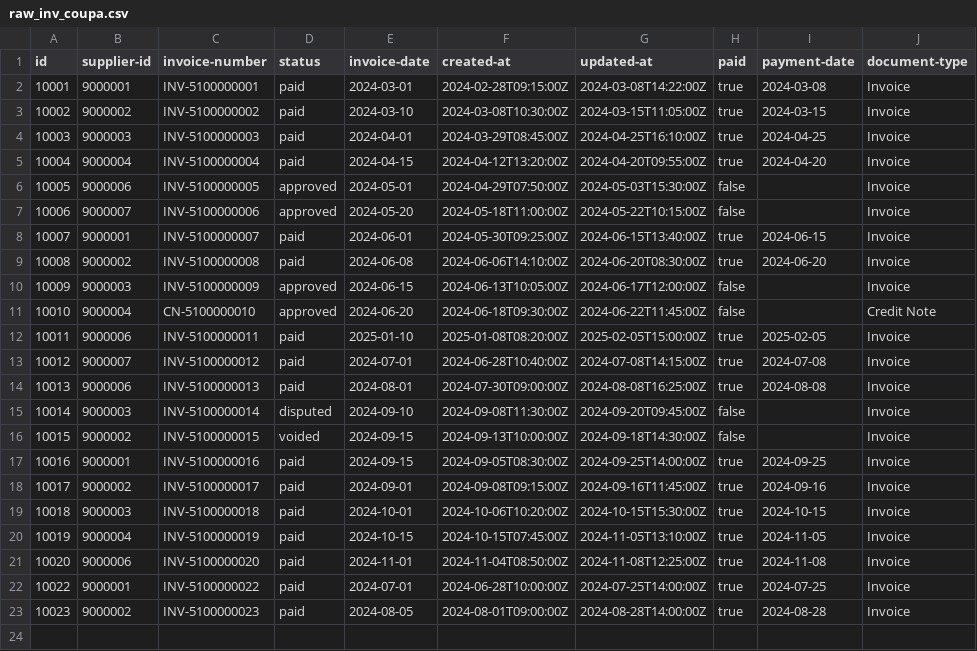
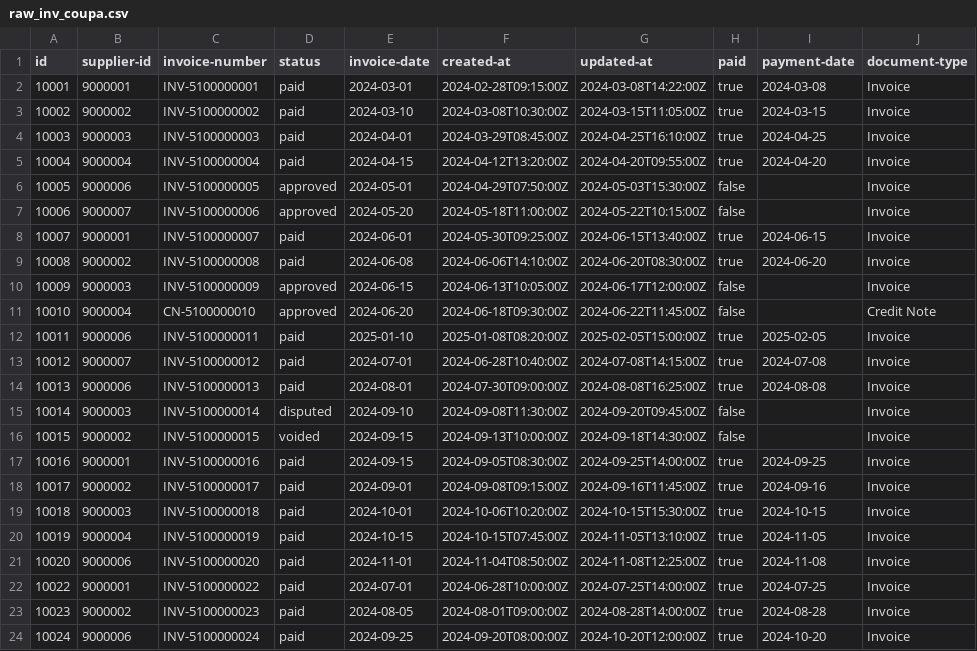
Before and after one commit to alebayon/cash_discount, a CSV file: seeds/raw_inv_coupa.csv, drawn as a sheet.

```diff
--- a/seeds/raw_inv_coupa.csv
+++ b/seeds/raw_inv_coupa.csv
@@ -23 +23,2 @@ id,supplier-id,invoice-number,status,invoice-date,created-at,updated-at,paid,pay
 10023,9000002,INV-5100000023,paid,2024-08-05,2024-08-01T09:00:00Z,2024-08-28T14:00:00Z,true,2024-08-28,Invoice
+10024,9000006,INV-5100000024,paid,2024-09-25,2024-09-20T08:00:00Z,2024-10-20T12:00:00Z,true,2024-10-20,Invoice
```
Also changed, not shown: seeds/raw_inv_coupa_changes.csv, seeds/raw_inv_sap.csv, 1 other file.
